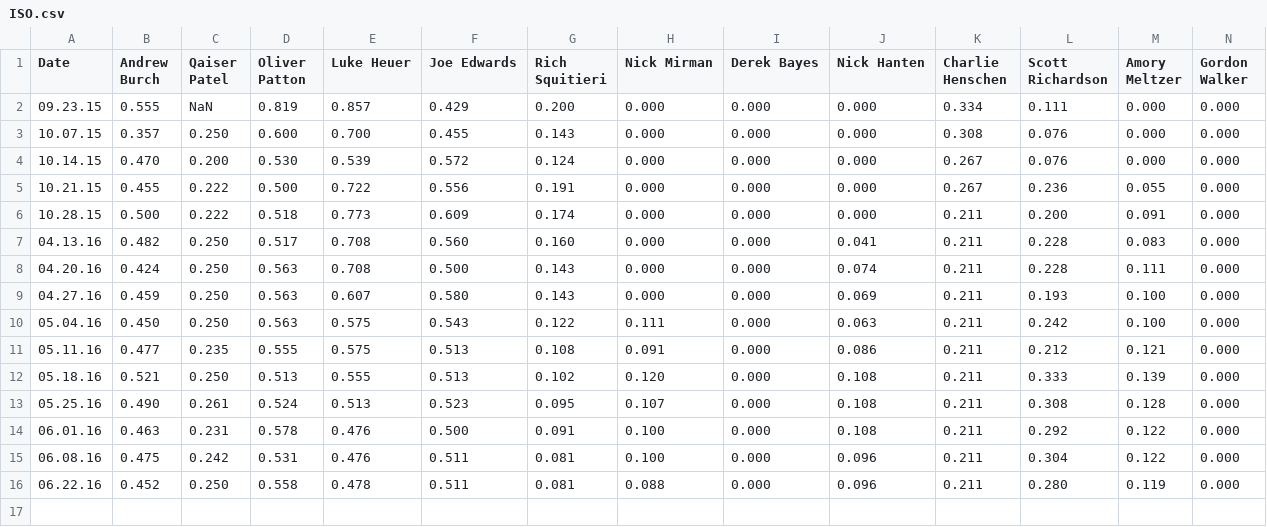
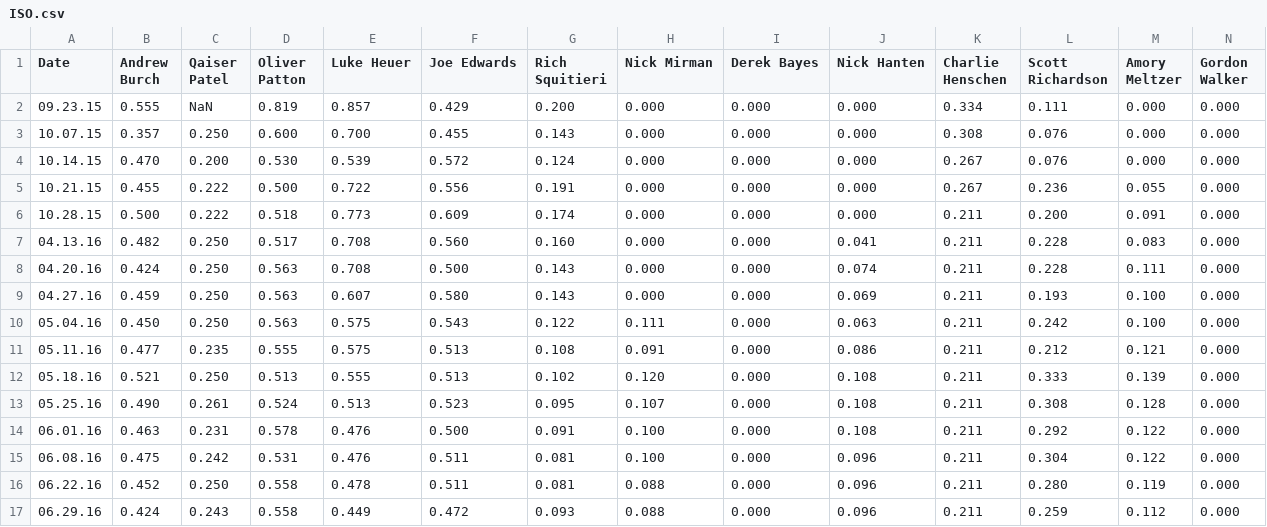
Before and after one commit to Amorymeltzer/mls, a CSV file: data/ISO.csv, drawn as a sheet; only a part is shown; rows hold the shown columns only; the diff names each change by its address in the sheet, - before the commit and + after, or states it on an @@ line.

```diff
--- a/data/ISO.csv
+++ b/data/ISO.csv
+row 17: 06.29.16 | 0.424 | 0.243 | 0.558 | 0.449 | 0.472 | 0.093 | 0.088 | 0.000 | 0.096 | 0.211 | 0.259 | 0.112 | 0.000
```
Also changed, not shown: data/AVG.csv, data/GPA.csv, 43 other files.
